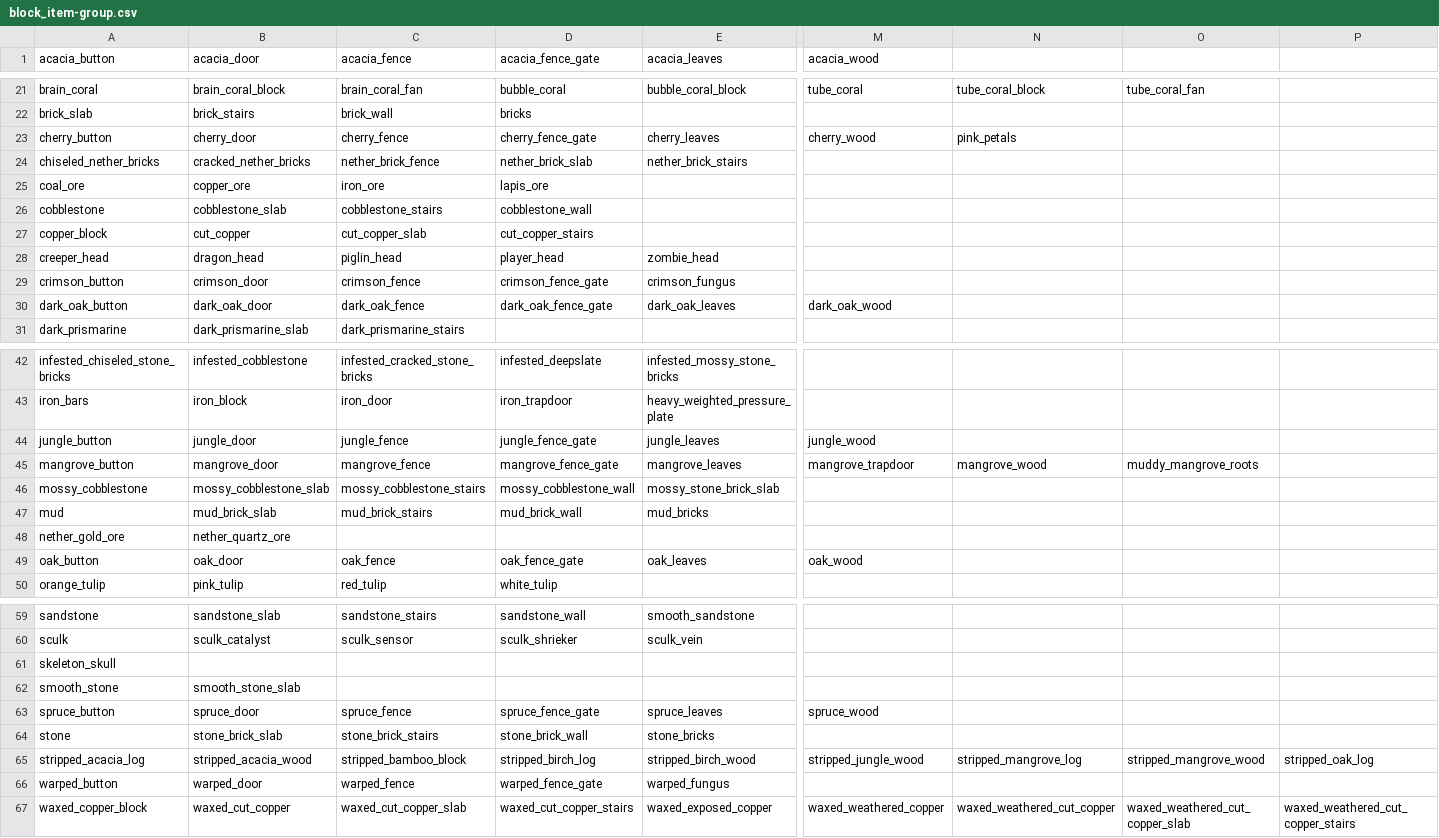
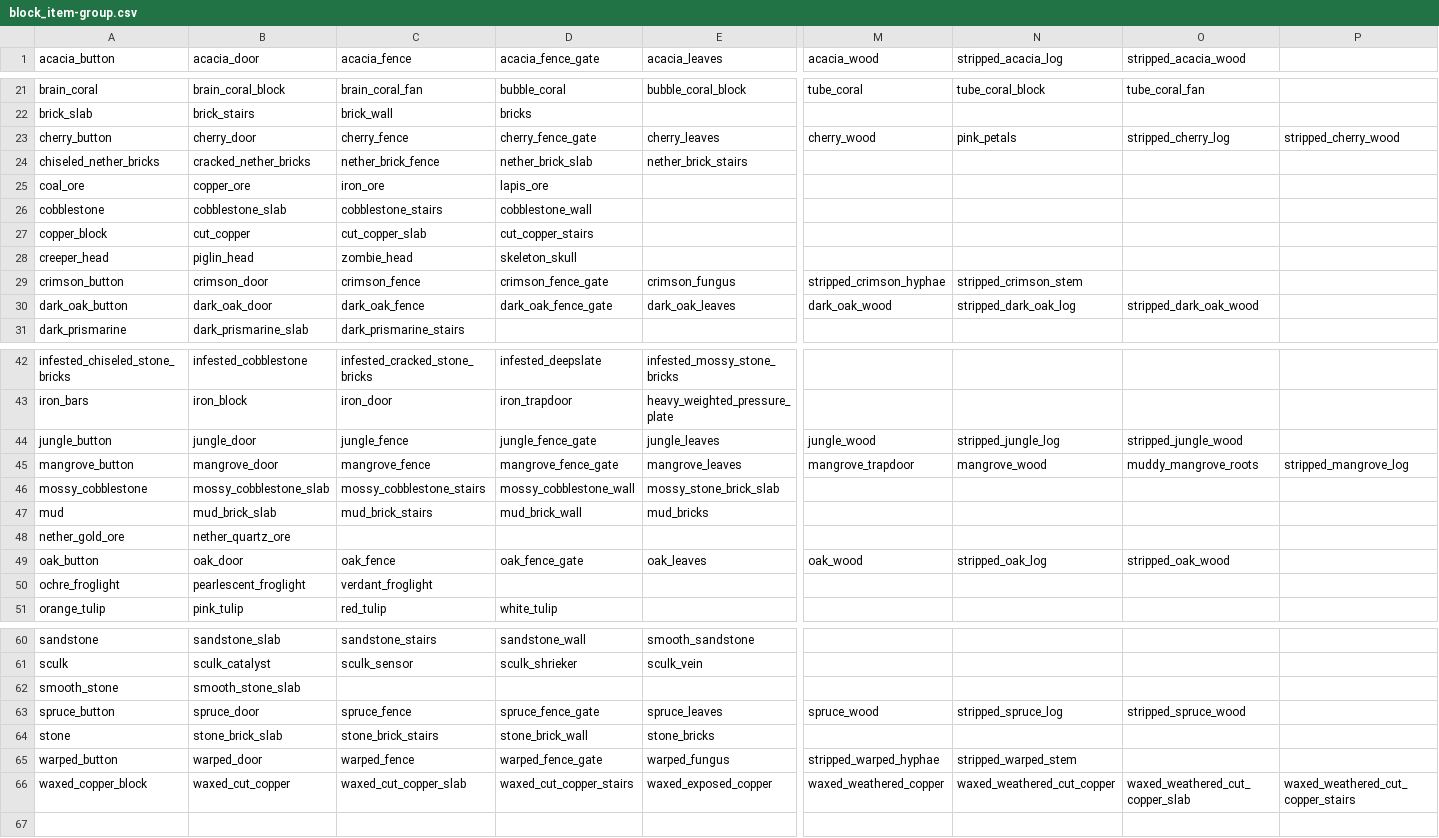
Before and after one commit to HackerRouter/BingoItemGrading, a CSV file: item_list/block_item-group.csv, drawn as a sheet; only a part is shown, gaps mark what is left out; removed rows and columns are numbered as before the commit, all else as after; rows hold the shown columns only; the diff covers the shown part only; the diff names each change by its address in the sheet, - before the commit and + after, or states it on an @@ line.

```diff
--- a/item_list/block_item-group.csv
+++ b/item_list/block_item-group.csv
-N1: (empty)
+N1: stripped_acacia_log
-O1: (empty)
+O1: stripped_acacia_wood
-O23 (stripped_acacia_wood): (empty)
+O23 (stripped_acacia_wood): stripped_cherry_log
-P23: (empty)
+P23: stripped_cherry_wood
-B28 (acacia_door): dragon_head
+B28 (acacia_door): piglin_head
-C28 (acacia_fence): piglin_head
+C28 (acacia_fence): zombie_head
-D28 (acacia_fence_gate): player_head
+D28 (acacia_fence_gate): skeleton_skull
-E28 (acacia_leaves): zombie_head
+E28 (acacia_leaves): (empty)
-M29 (acacia_wood): (empty)
+M29 (acacia_wood): stripped_crimson_hyphae
-N29 (stripped_acacia_log): (empty)
+N29 (stripped_acacia_log): stripped_crimson_stem
-N30 (stripped_acacia_log): (empty)
+N30 (stripped_acacia_log): stripped_dark_oak_log
-O30 (stripped_acacia_wood): (empty)
+O30 (stripped_acacia_wood): stripped_dark_oak_wood
-N44 (stripped_acacia_log): (empty)
+N44 (stripped_acacia_log): stripped_jungle_log
-O44 (stripped_acacia_wood): (empty)
+O44 (stripped_acacia_wood): stripped_jungle_wood
-P45: (empty)
+P45: stripped_mangrove_log
-N49 (stripped_acacia_log): (empty)
+N49 (stripped_acacia_log): stripped_oak_log
-O49 (stripped_acacia_wood): (empty)
+O49 (stripped_acacia_wood): stripped_oak_wood
+row 50: ochre_froglight | pearlescent_froglight | verdant_froglight
-row 61: skeleton_skull
-N63 (stripped_acacia_log): (empty)
+N63 (stripped_acacia_log): stripped_spruce_log
-O63 (stripped_acacia_wood): (empty)
+O63 (stripped_acacia_wood): stripped_spruce_wood
-row 65: stripped_acacia_log | stripped_acacia_wood | stripped_bamboo_block | stripped_birch_log | stripped_birch_wood | stripped_jungle_wood | stripped_mangrove_log | stripped_mangrove_wood | stripped_oak_log
-M65 (acacia_wood): (empty)
+M65 (acacia_wood): stripped_warped_hyphae
-N65 (stripped_acacia_log): (empty)
+N65 (stripped_acacia_log): stripped_warped_stem
```
Also changed, not shown: 4 edited cells elsewhere in this file, item_list/block_item-single.csv, item_list/nonblock_item-group.csv, 17 other files.
